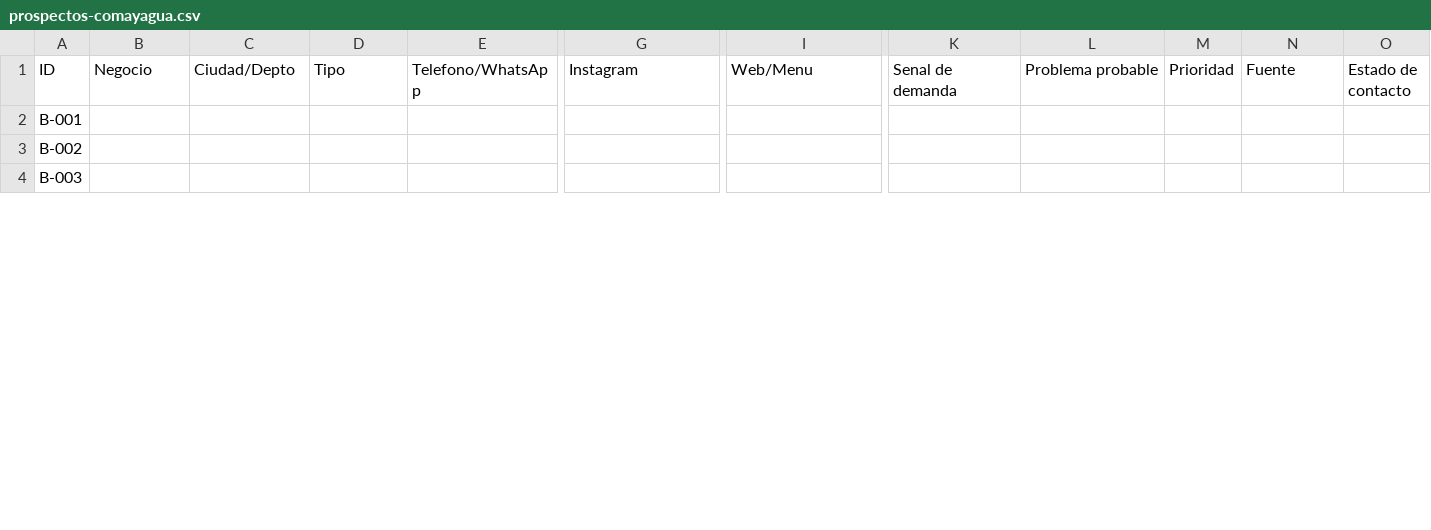
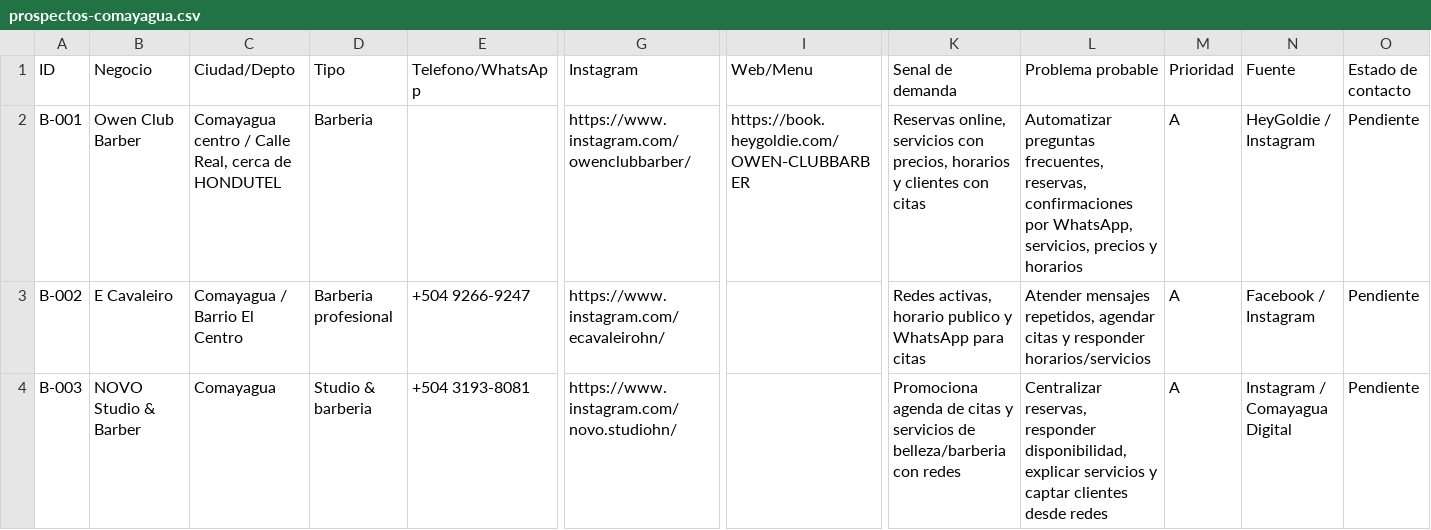
Before and after one commit to danielestudiante-star/landing-barberai, a CSV file: validacion-comercial/prospectos-comayagua.csv, drawn as a sheet; only a part is shown, gaps mark what is left out; the diff covers the shown part only; the diff names each change by its address in the sheet, - before the commit and + after, or states it on an @@ line.

Commit message:
Corrige pendientes de validacion comercial BarberAI

```diff
--- a/validacion-comercial/prospectos-comayagua.csv
+++ b/validacion-comercial/prospectos-comayagua.csv
-B2 (Negocio): (empty)
+B2 (Negocio): Owen Club Barber
-C2 (Ciudad/Depto): (empty)
+C2 (Ciudad/Depto): Comayagua centro / Calle Real, cerca de HONDUTEL
-D2 (Tipo): (empty)
+D2 (Tipo): Barberia
-G2 (Instagram): (empty)
+G2 (Instagram): https://www.instagram.com/owenclubbarber/
-I2 (Web/Menu): (empty)
+I2 (Web/Menu): https://book.heygoldie.com/OWEN-CLUBBARBER
-K2 (Senal de demanda): (empty)
+K2 (Senal de demanda): Reservas online, servicios con precios, horarios y clientes con citas
-L2 (Problema probable): (empty)
+L2 (Problema probable): Automatizar preguntas frecuentes, reservas, confirmaciones por WhatsApp, servicios, precios y horarios
-M2:M4 (Prioridad): (empty)
+M2:M4 (Prioridad): A
-N2 (Fuente): (empty)
+N2 (Fuente): HeyGoldie / Instagram
-O2:O4 (Estado de contacto): (empty)
+O2:O4 (Estado de contacto): Pendiente
-B3 (Negocio): (empty)
+B3 (Negocio): E Cavaleiro
-C3 (Ciudad/Depto): (empty)
+C3 (Ciudad/Depto): Comayagua / Barrio El Centro
-D3 (Tipo): (empty)
+D3 (Tipo): Barberia profesional
-E3 (Telefono/WhatsApp): (empty)
+E3 (Telefono/WhatsApp): +504 9266-9247
-G3 (Instagram): (empty)
+G3 (Instagram): https://www.instagram.com/ecavaleirohn/
-K3 (Senal de demanda): (empty)
+K3 (Senal de demanda): Redes activas, horario publico y WhatsApp para citas
-L3 (Problema probable): (empty)
+L3 (Problema probable): Atender mensajes repetidos, agendar citas y responder horarios/servicios
-N3 (Fuente): (empty)
+N3 (Fuente): Facebook / Instagram
-B4 (Negocio): (empty)
+B4 (Negocio): NOVO Studio & Barber
-C4 (Ciudad/Depto): (empty)
+C4 (Ciudad/Depto): Comayagua
-D4 (Tipo): (empty)
+D4 (Tipo): Studio & barberia
-E4 (Telefono/WhatsApp): (empty)
+E4 (Telefono/WhatsApp): +504 3193-8081
-G4 (Instagram): (empty)
+G4 (Instagram): https://www.instagram.com/novo.studiohn/
-K4 (Senal de demanda): (empty)
+K4 (Senal de demanda): Promociona agenda de citas y servicios de belleza/barberia con redes
-L4 (Problema probable): (empty)
+L4 (Problema probable): Centralizar reservas, responder disponibilidad, explicar servicios y captar clientes desde redes
-N4 (Fuente): (empty)
+N4 (Fuente): Instagram / Comayagua Digital
```
Also changed, not shown: 5 removed rows and 123 edited cells elsewhere in this file, 13 other files.
